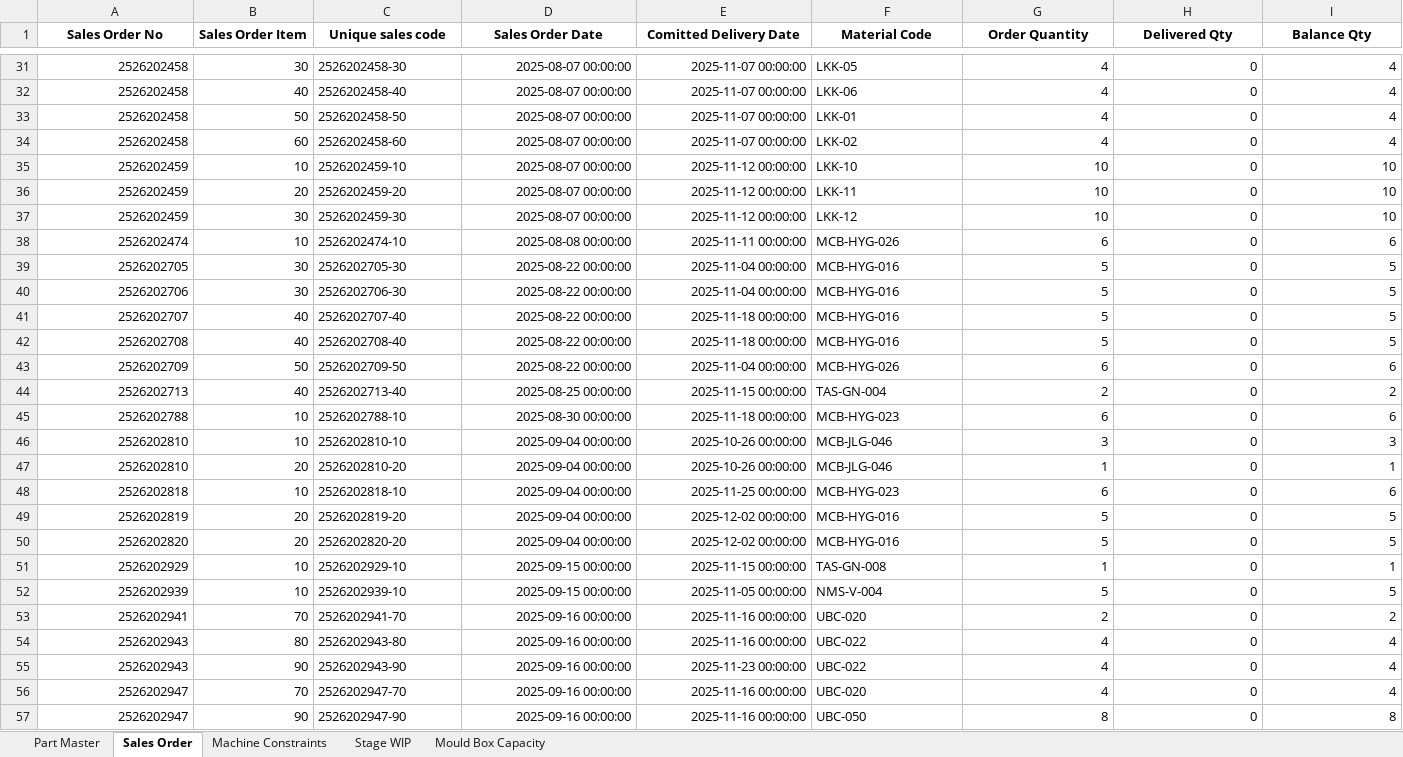
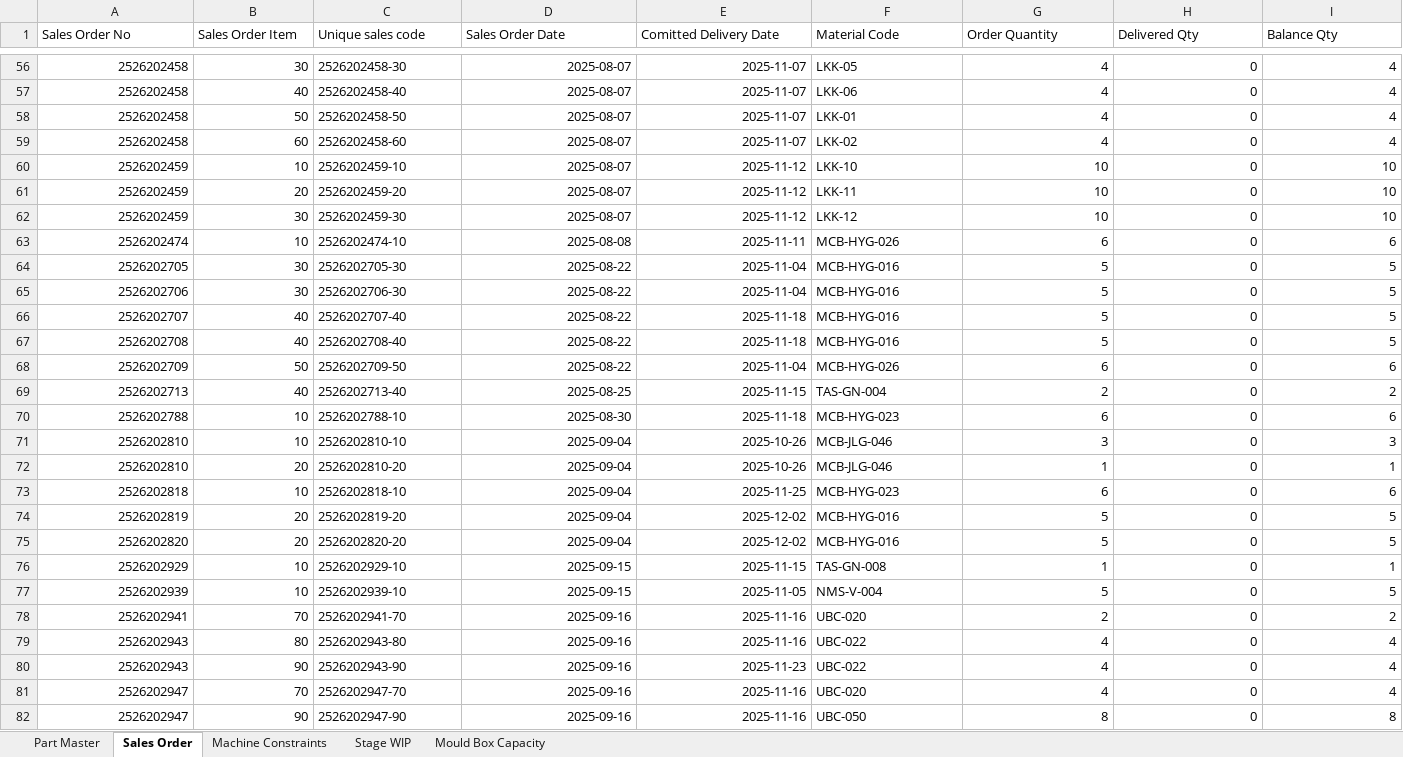
Before and after one commit to Monishkumarvr/PP-C, an Excel workbook: Master_Data_Updated_Nov_Dec2.xlsx, sheet Sales Order, drawn as a sheet; only a part is shown, gaps mark what is left out; values as stored, in another font and other column widths than the file's, no borders; addresses are those after the commit; the diff covers the shown part only; the diff names each change by its address in the sheet, - before the commit and + after, or states it on an @@ line.

```diff
--- a/Master_Data_Updated_Nov_Dec2.xlsx (sheet Sales Order)
+++ b/Master_Data_Updated_Nov_Dec2.xlsx (sheet Sales Order)
@@ A1:I1 bold: on → off, alignment: center → left @@
-D56:D62 (Sales Order Date): 2025-08-07 00:00:00
+D56:D62 (Sales Order Date): 2025-08-07
-E56:E59 (Comitted Delivery Date): 2025-11-07 00:00:00
+E56:E59 (Comitted Delivery Date): 2025-11-07
-E60:E62 (Comitted Delivery Date): 2025-11-12 00:00:00
+E60:E62 (Comitted Delivery Date): 2025-11-12
-D63 (Sales Order Date): 2025-08-08 00:00:00
+D63 (Sales Order Date): 2025-08-08
-E63 (Comitted Delivery Date): 2025-11-11 00:00:00
+E63 (Comitted Delivery Date): 2025-11-11
-D64:D68 (Sales Order Date): 2025-08-22 00:00:00
+D64:D68 (Sales Order Date): 2025-08-22
-E64:E65 (Comitted Delivery Date): 2025-11-04 00:00:00
+E64:E65 (Comitted Delivery Date): 2025-11-04
-E66:E67 (Comitted Delivery Date): 2025-11-18 00:00:00
+E66:E67 (Comitted Delivery Date): 2025-11-18
-E68 (Comitted Delivery Date): 2025-11-04 00:00:00
+E68 (Comitted Delivery Date): 2025-11-04
-D69 (Sales Order Date): 2025-08-25 00:00:00
+D69 (Sales Order Date): 2025-08-25
-E69 (Comitted Delivery Date): 2025-11-15 00:00:00
+E69 (Comitted Delivery Date): 2025-11-15
-D70 (Sales Order Date): 2025-08-30 00:00:00
+D70 (Sales Order Date): 2025-08-30
-E70 (Comitted Delivery Date): 2025-11-18 00:00:00
+E70 (Comitted Delivery Date): 2025-11-18
-D71:D75 (Sales Order Date): 2025-09-04 00:00:00
+D71:D75 (Sales Order Date): 2025-09-04
-E71:E72 (Comitted Delivery Date): 2025-10-26 00:00:00
+E71:E72 (Comitted Delivery Date): 2025-10-26
-E73 (Comitted Delivery Date): 2025-11-25 00:00:00
+E73 (Comitted Delivery Date): 2025-11-25
-E74:E75 (Comitted Delivery Date): 2025-12-02 00:00:00
+E74:E75 (Comitted Delivery Date): 2025-12-02
-D76:D77 (Sales Order Date): 2025-09-15 00:00:00
+D76:D77 (Sales Order Date): 2025-09-15
-E76 (Comitted Delivery Date): 2025-11-15 00:00:00
+E76 (Comitted Delivery Date): 2025-11-15
-E77 (Comitted Delivery Date): 2025-11-05 00:00:00
+E77 (Comitted Delivery Date): 2025-11-05
-D78:D82 (Sales Order Date): 2025-09-16 00:00:00
+D78:D82 (Sales Order Date): 2025-09-16
-E78:E79 (Comitted Delivery Date): 2025-11-16 00:00:00
+E78:E79 (Comitted Delivery Date): 2025-11-16
-E80 (Comitted Delivery Date): 2025-11-23 00:00:00
+E80 (Comitted Delivery Date): 2025-11-23
-E81:E82 (Comitted Delivery Date): 2025-11-16 00:00:00
+E81:E82 (Comitted Delivery Date): 2025-11-16
```
Also changed, not shown: 28 added rows and 552 edited cells elsewhere in this sheet, sheet Part Master, sheet Stage WIP, sheet Mould Box Capacity.
